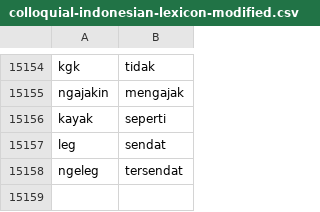
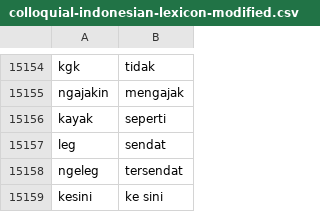
Before and after one commit to rfqsm/Lexicon, a CSV file: kamus_data/colloquial-indonesian-lexicon-modified.csv, drawn as a sheet; only a part is shown, gaps mark what is left out.

Commit message:
Update colloquial-indonesian-lexicon-modified.csv

```diff
--- a/kamus_data/colloquial-indonesian-lexicon-modified.csv
+++ b/kamus_data/colloquial-indonesian-lexicon-modified.csv
@@ -15158 +15158,2 @@ leg,sendat
 ngeleg,tersendat
+kesini,ke sini
```
